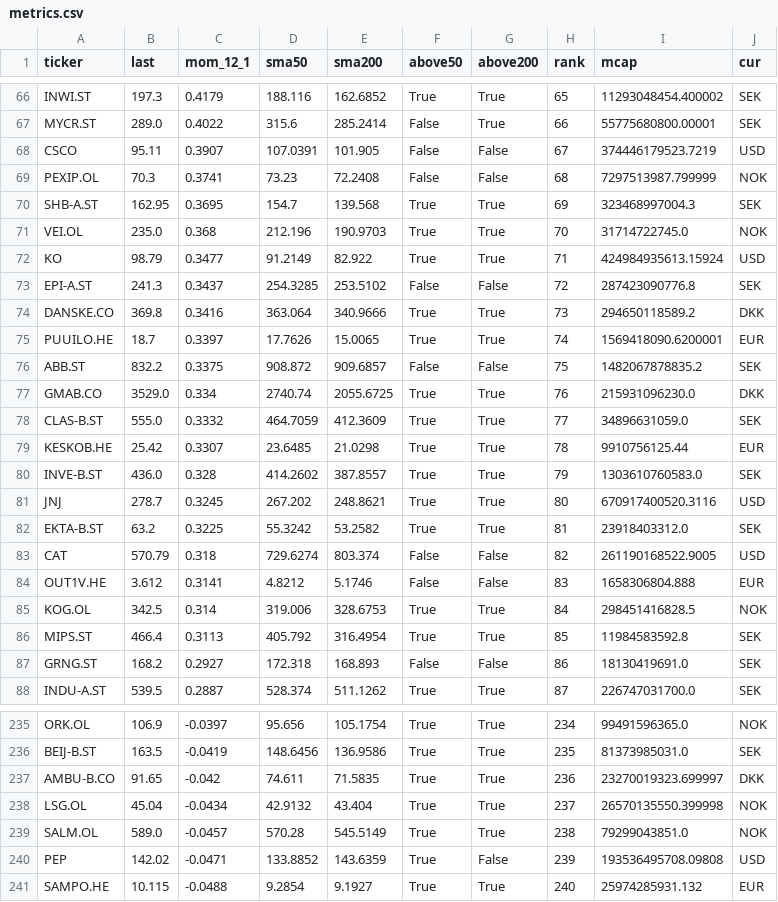
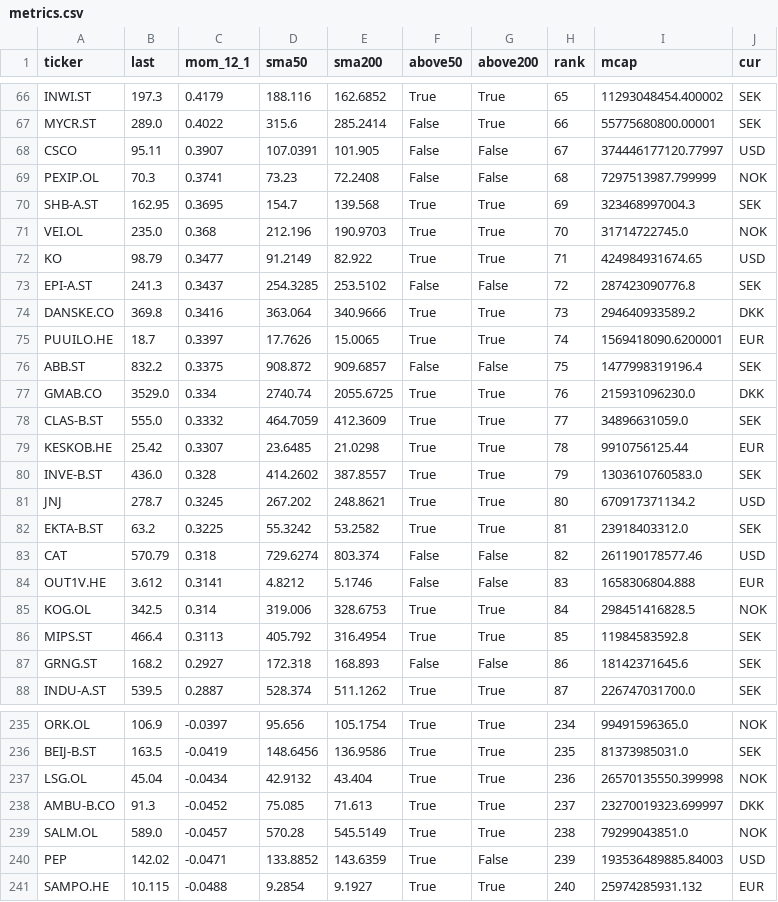
Before and after one commit to alekthehackerman/Nordiske-data, a CSV file: metrics.csv, drawn as a sheet; only a part is shown, gaps mark what is left out; the diff covers the shown part only.

```diff
--- a/metrics.csv
+++ b/metrics.csv
@@ -67,3 +67,3 @@ INWI.ST,197.3,0.4179,188.116,162.6852,True,True,65,11293048454.400002,SEK
 MYCR.ST,289.0,0.4022,315.6,285.2414,False,True,66,55775680800.00001,SEK
-CSCO,95.11,0.3907,107.0391,101.905,False,False,67,374446179523.7219,USD
+CSCO,95.11,0.3907,107.0391,101.905,False,False,67,374446177120.77997,USD
 PEXIP.OL,70.3,0.3741,73.23,72.2408,False,False,68,7297513987.799999,NOK
@@ -71,7 +71,7 @@ SHB-A.ST,162.95,0.3695,154.7,139.568,True,True,69,323468997004.3,SEK
 VEI.OL,235.0,0.368,212.196,190.9703,True,True,70,31714722745.0,NOK
-KO,98.79,0.3477,91.2149,82.922,True,True,71,424984935613.15924,USD
+KO,98.79,0.3477,91.2149,82.922,True,True,71,424984931674.65,USD
 EPI-A.ST,241.3,0.3437,254.3285,253.5102,False,False,72,287423090776.8,SEK
-DANSKE.CO,369.8,0.3416,363.064,340.9666,True,True,73,294650118589.2,DKK
+DANSKE.CO,369.8,0.3416,363.064,340.9666,True,True,73,294640933589.2,DKK
 PUUILO.HE,18.7,0.3397,17.7626,15.0065,True,True,74,1569418090.6200001,EUR
-ABB.ST,832.2,0.3375,908.872,909.6857,False,False,75,1482067878835.2,SEK
+ABB.ST,832.2,0.3375,908.872,909.6857,False,False,75,1477998319196.4,SEK
 GMAB.CO,3529.0,0.334,2740.74,2055.6725,True,True,76,215931096230.0,DKK
@@ -80,5 +80,5 @@ KESKOB.HE,25.42,0.3307,23.6485,21.0298,True,True,78,9910756125.44,EUR
 INVE-B.ST,436.0,0.328,414.2602,387.8557,True,True,79,1303610760583.0,SEK
-JNJ,278.7,0.3245,267.202,248.8621,True,True,80,670917400520.3116,USD
+JNJ,278.7,0.3245,267.202,248.8621,True,True,80,670917371134.2,USD
 EKTA-B.ST,63.2,0.3225,55.3242,53.2582,True,True,81,23918403312.0,SEK
-CAT,570.79,0.318,729.6274,803.374,False,False,82,261190168522.9005,USD
+CAT,570.79,0.318,729.6274,803.374,False,False,82,261190178577.46,USD
 OUT1V.HE,3.612,0.3141,4.8212,5.1746,False,False,83,1658306804.888,EUR
@@ -86,3 +86,3 @@ KOG.OL,342.5,0.314,319.006,328.6753,True,True,84,298451416828.5,NOK
 MIPS.ST,466.4,0.3113,405.792,316.4954,True,True,85,11984583592.8,SEK
-GRNG.ST,168.2,0.2927,172.318,168.893,False,False,86,18130419691.0,SEK
+GRNG.ST,168.2,0.2927,172.318,168.893,False,False,86,18142371645.6,SEK
 INDU-A.ST,539.5,0.2887,528.374,511.1262,True,True,87,226747031700.0,SEK
@@ -236,6 +236,6 @@ ORK.OL,106.9,-0.0397,95.656,105.1754,True,True,234,99491596365.0,NOK
 BEIJ-B.ST,163.5,-0.0419,148.6456,136.9586,True,True,235,81373985031.0,SEK
-AMBU-B.CO,91.65,-0.042,74.611,71.5835,True,True,236,23270019323.699997,DKK
-LSG.OL,45.04,-0.0434,42.9132,43.404,True,True,237,26570135550.399998,NOK
+LSG.OL,45.04,-0.0434,42.9132,43.404,True,True,236,26570135550.399998,NOK
+AMBU-B.CO,91.3,-0.0452,75.085,71.613,True,True,237,23270019323.699997,DKK
 SALM.OL,589.0,-0.0457,570.28,545.5149,True,True,238,79299043851.0,NOK
-PEP,142.02,-0.0471,133.8852,143.6359,True,False,239,193536495708.09808,USD
+PEP,142.02,-0.0471,133.8852,143.6359,True,False,239,193536489885.84003,USD
 SAMPO.HE,10.115,-0.0488,9.2854,9.1927,True,True,240,25974285931.132,EUR
```
Also changed, not shown: 58 edited cells elsewhere in this file, ohlc.csv, screen.csv, 2 other files.
